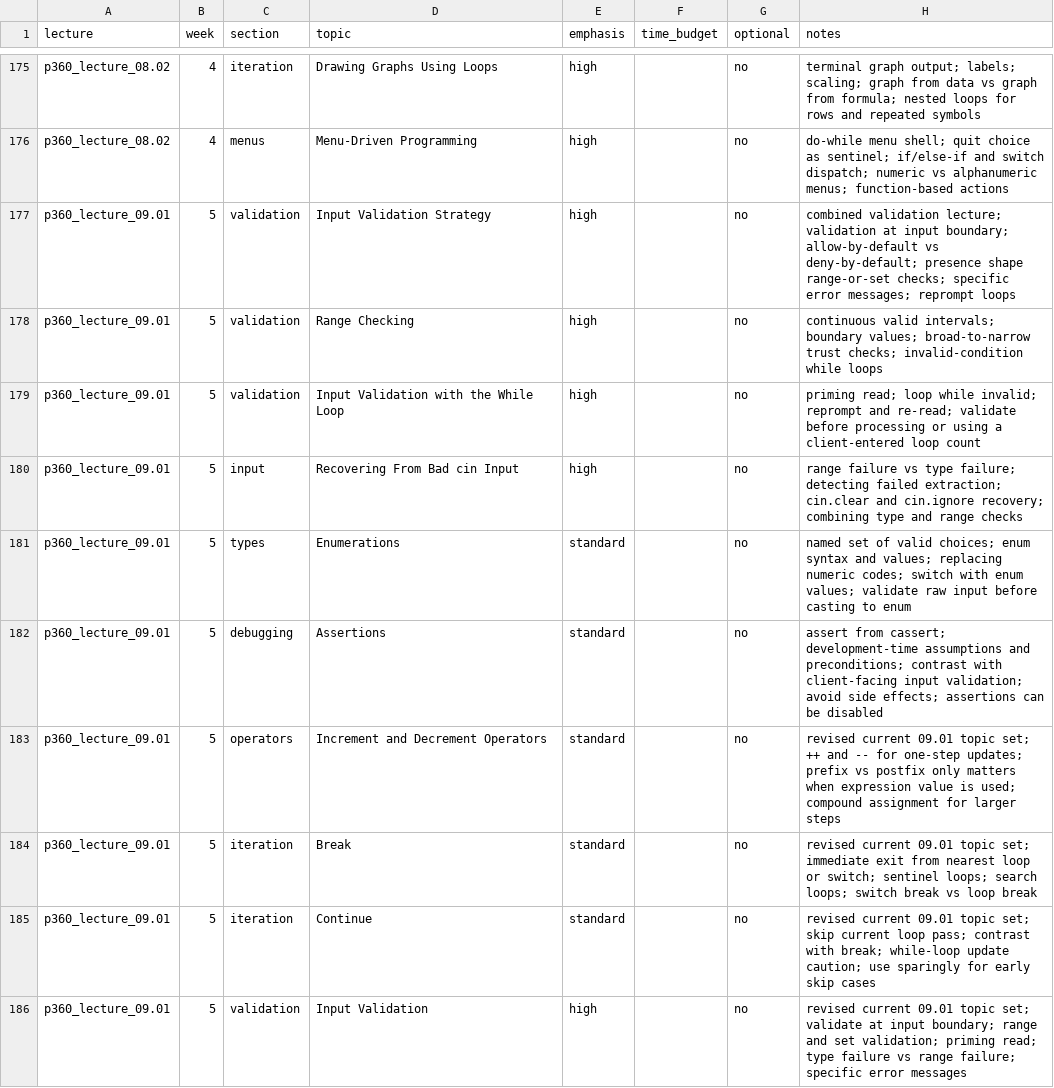
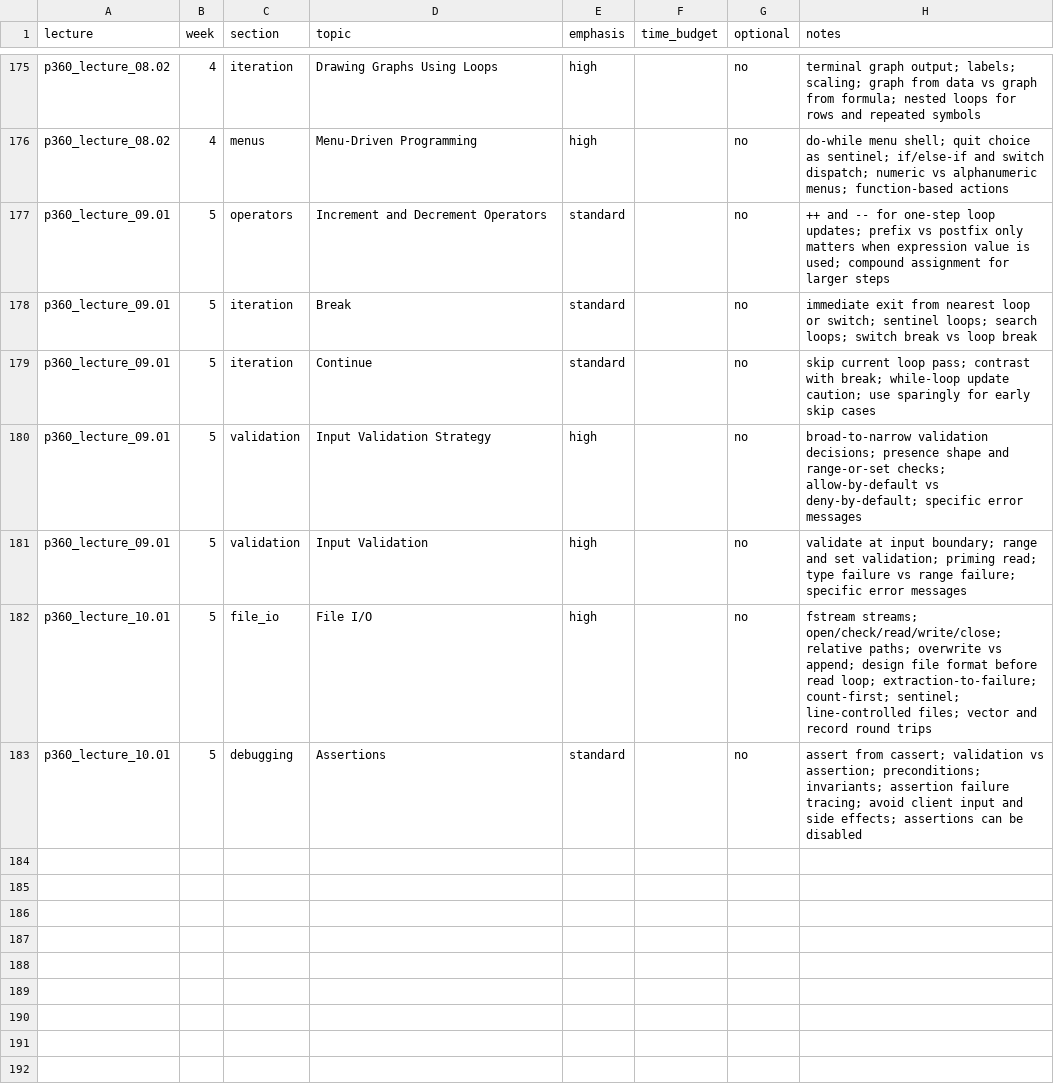
Before and after one commit to 9mytmh5z4p-sketch/CISP360, a CSV file: inventory.csv, drawn as a sheet; only a part is shown, gaps mark what is left out.

```diff
--- a/inventory.csv
+++ b/inventory.csv
@@ -176,11 +176,8 @@ p360_lecture_08.02,4,iteration,Drawing Graphs Using Loops,high,,no,terminal grap
 p360_lecture_08.02,4,menus,Menu-Driven Programming,high,,no,do-while menu shell; quit choice as sentinel; if/else-if and switch dispatch; numeric vs alphanumeric menus; function-based actions
-p360_lecture_09.01,5,validation,Input Validation Strategy,high,,no,combined validation lecture; validation at input boundary; allow-by-default vs deny-by-default; presence shape range-or-set checks; specific error messages; reprompt loops
-p360_lecture_09.01,5,validation,Range Checking,high,,no,continuous valid intervals; boundary values; broad-to-narrow trust checks; invalid-condition while loops
-p360_lecture_09.01,5,validation,Input Validation with the While Loop,high,,no,priming read; loop while invalid; reprompt and re-read; validate before processing or using a client-entered loop count
-p360_lecture_09.01,5,input,Recovering From Bad cin Input,high,,no,range failure vs type failure; detecting failed extraction; cin.clear and cin.ignore recovery; combining type and range checks
-p360_lecture_09.01,5,types,Enumerations,standard,,no,named set of valid choices; enum syntax and values; replacing numeric codes; switch with enum values; validate raw input before casting to enum
-p360_lecture_09.01,5,debugging,Assertions,standard,,no,assert from cassert; development-time assumptions and preconditions; contrast with client-facing input validation; avoid side effects; assertions can be disabled
-p360_lecture_09.01,5,operators,Increment and Decrement Operators,standard,,no,revised current 09.01 topic set; ++ and -- for one-step updates; prefix vs postfix only matters when expression value is used; compound assignment for larger steps
-p360_lecture_09.01,5,iteration,Break,standard,,no,revised current 09.01 topic set; immediate exit from nearest loop or switch; sentinel loops; search loops; switch break vs loop break
-p360_lecture_09.01,5,iteration,Continue,standard,,no,revised current 09.01 topic set; skip current loop pass; contrast with break; while-loop update caution; use sparingly for early skip cases
-p360_lecture_09.01,5,validation,Input Validation,high,,no,revised current 09.01 topic set; validate at input boundary; range and set validation; priming read; type failure vs range failure; specific error messages
+p360_lecture_09.01,5,operators,Increment and Decrement Operators,standard,,no,++ and -- for one-step loop updates; prefix vs postfix only matters when expression value is used; compound assignment for larger steps
+p360_lecture_09.01,5,iteration,Break,standard,,no,immediate exit from nearest loop or switch; sentinel loops; search loops; switch break vs loop break
+p360_lecture_09.01,5,iteration,Continue,standard,,no,skip current loop pass; contrast with break; while-loop update caution; use sparingly for early skip cases
+p360_lecture_09.01,5,validation,Input Validation Strategy,high,,no,broad-to-narrow validation decisions; presence shape and range-or-set checks; allow-by-default vs deny-by-default; specific error messages
+p360_lecture_09.01,5,validation,Input Validation,high,,no,validate at input boundary; range and set validation; priming read; type failure vs range failure; specific error messages
+p360_lecture_10.01,5,file_io,File I/O,high,,no,fstream streams; open/check/read/write/close; relative paths; overwrite vs append; design file format before read loop; extraction-to-failure; count-first; sentinel; line-controlled files; vector and record round trips
+p360_lecture_10.01,5,debugging,Assertions,standard,,no,assert from cassert; validation vs assertion; preconditions; invariants; assertion failure tracing; avoid client input and side effects; assertions can be disabled
```
Also changed, not shown: 38 other files.
